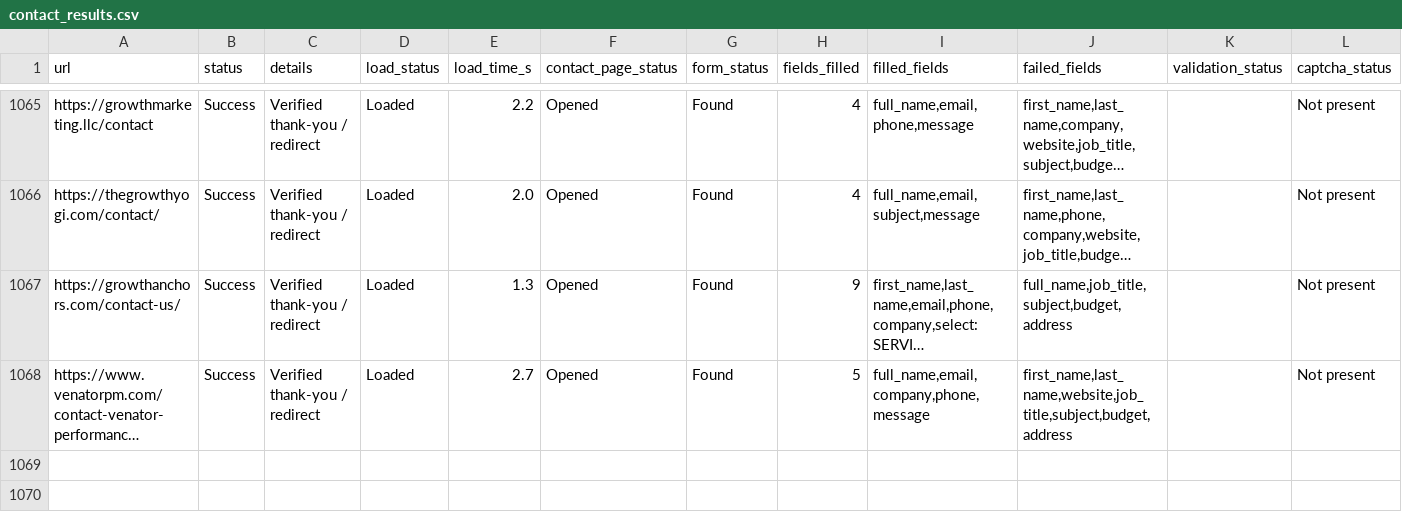
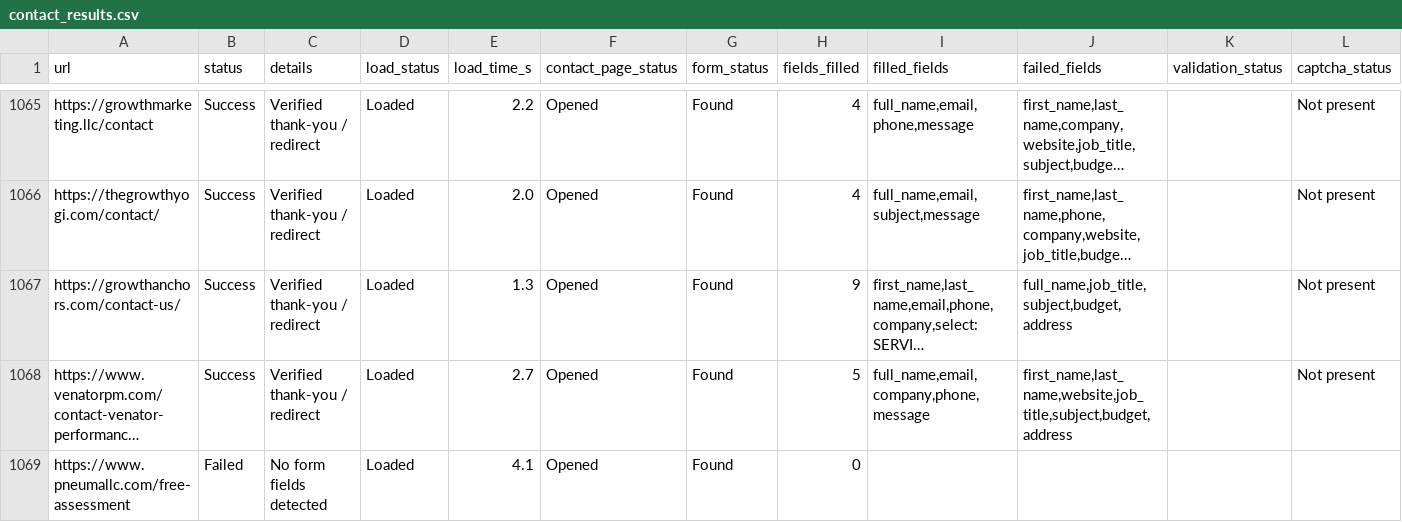
Before and after one commit to farhan281/cf-filler-with-captch-solver, a CSV file: form_results/contact_results.csv, drawn as a sheet; only a part is shown, gaps mark what is left out; long unchanged cells end in …; rows hold the shown columns only; the diff names each change by its address in the sheet, - before the commit and + after, or states it on an @@ line.

```diff
--- a/form_results/contact_results.csv
+++ b/form_results/contact_results.csv
+row 1069: https://www.pneumallc.com/free-assessment | Failed | No form fields detected | Loaded | 4.1 | Opened | Found | 0
```
Also changed, not shown: digital_marketing_data.csv, 1 other file.
